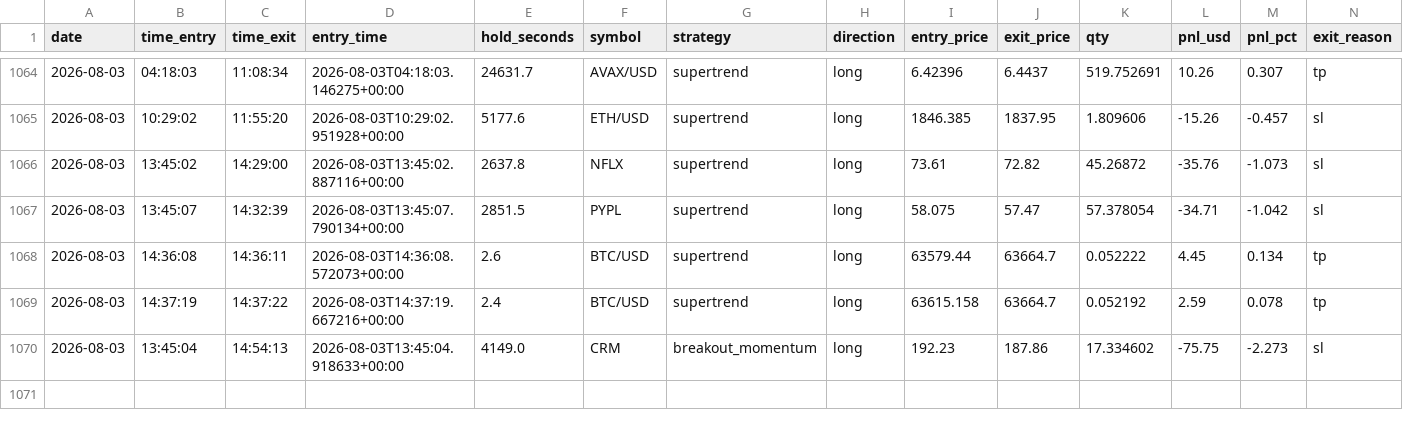
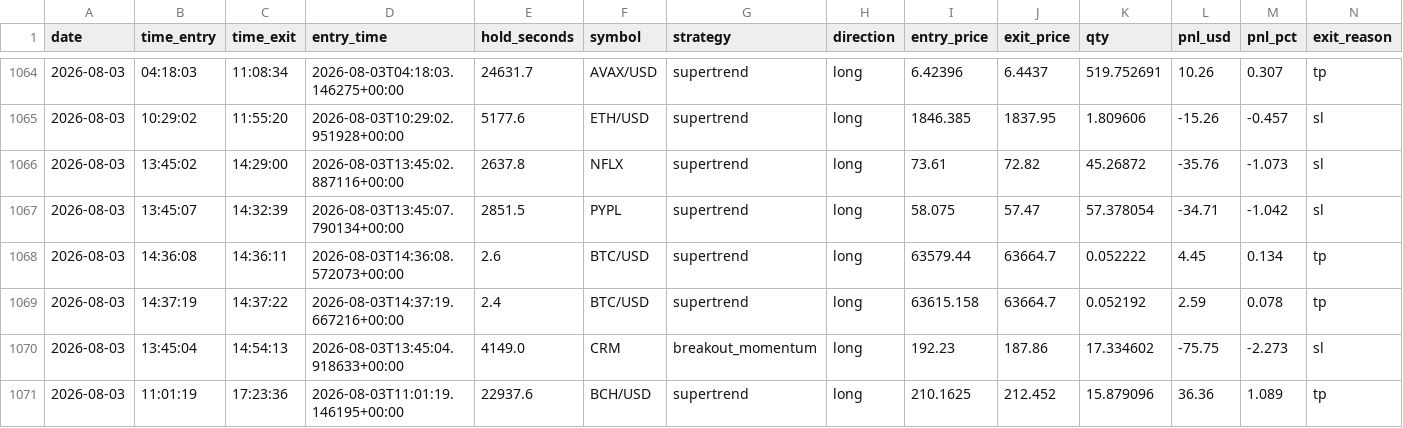
Before and after one commit to fs1911/TradingBot, a CSV file: logs/trading_journal.csv, drawn as a sheet; only a part is shown, gaps mark what is left out; rows hold the shown columns only; the diff names each change by its address in the sheet, - before the commit and + after, or states it on an @@ line.

Commit message:
Auto-sync trading journal 2026-08-03

```diff
--- a/logs/trading_journal.csv
+++ b/logs/trading_journal.csv
+row 1071: 2026-08-03 | 11:01:19 | 17:23:36 | 2026-08-03T11:01:19.146195+00:00 | 22937.6 | BCH/USD | supertrend | long | 210.1625 | 212.452 | 15.879096 | 36.36 | 1.089 | tp
```
